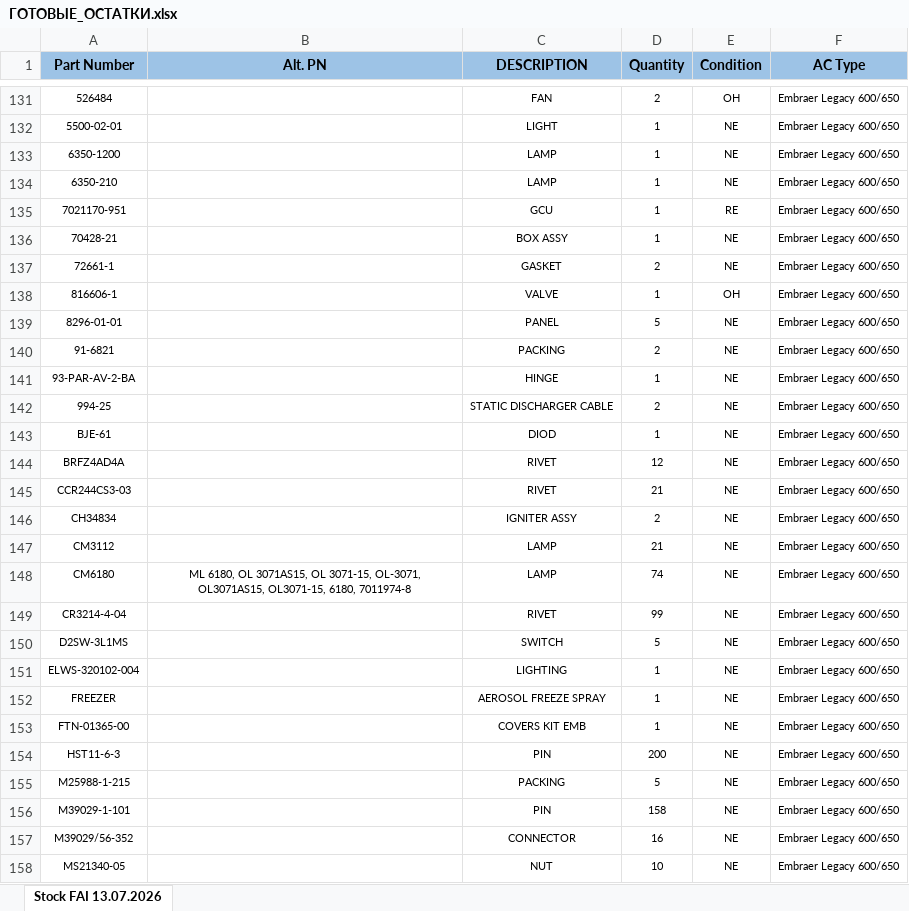
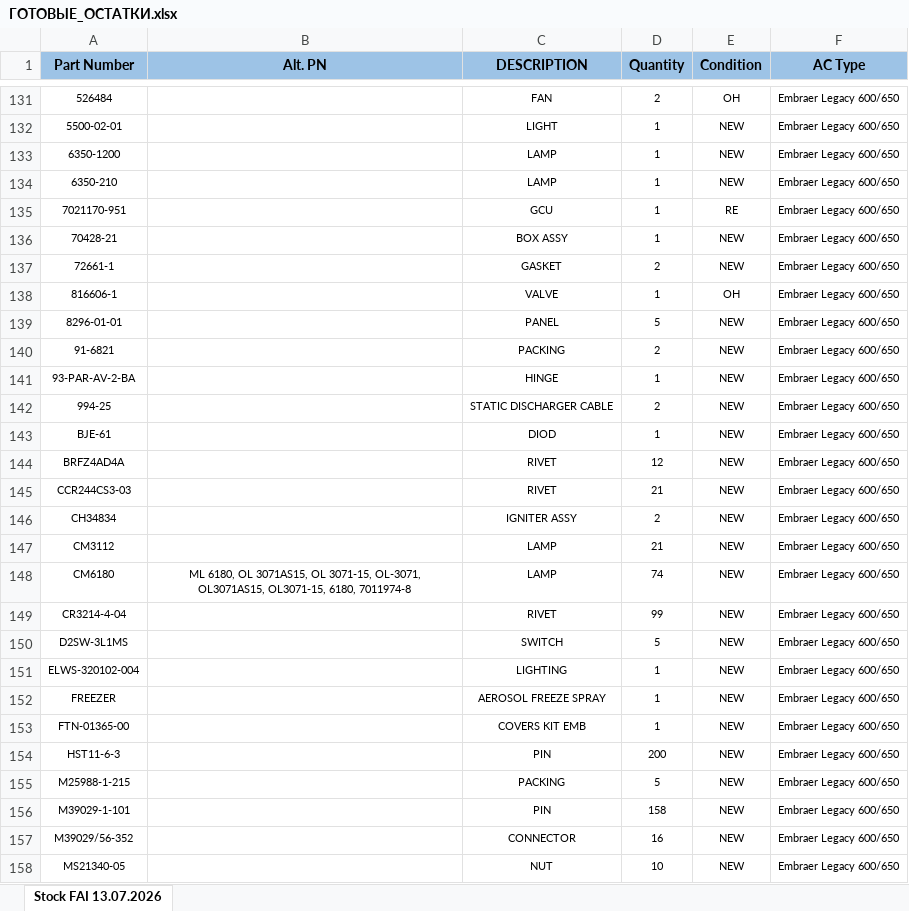
Before and after one commit to alexanderp-cell/Main, an Excel workbook: ГОТОВЫЕ_ОСТАТКИ.xlsx, sheet Stock FAI 13.07.2026, drawn as a sheet; only a part is shown, gaps mark what is left out; values as stored, in another font and other column widths than the file's, no borders; table styles not drawn; the diff covers the shown part only; the diff names each change by its address in the sheet, - before the commit and + after, or states it on an @@ line.

```diff
--- a/ГОТОВЫЕ_ОСТАТКИ.xlsx (sheet Stock FAI 13.07.2026)
+++ b/ГОТОВЫЕ_ОСТАТКИ.xlsx (sheet Stock FAI 13.07.2026)
-E132:E134 (Condition): NE
+E132:E134 (Condition): NEW
-E136:E137 (Condition): NE
+E136:E137 (Condition): NEW
-E139:E158 (Condition): NE
+E139:E158 (Condition): NEW
```
Also changed, not shown: 43 added rows and 1158 edited cells elsewhere in this sheet, 1 other file.
